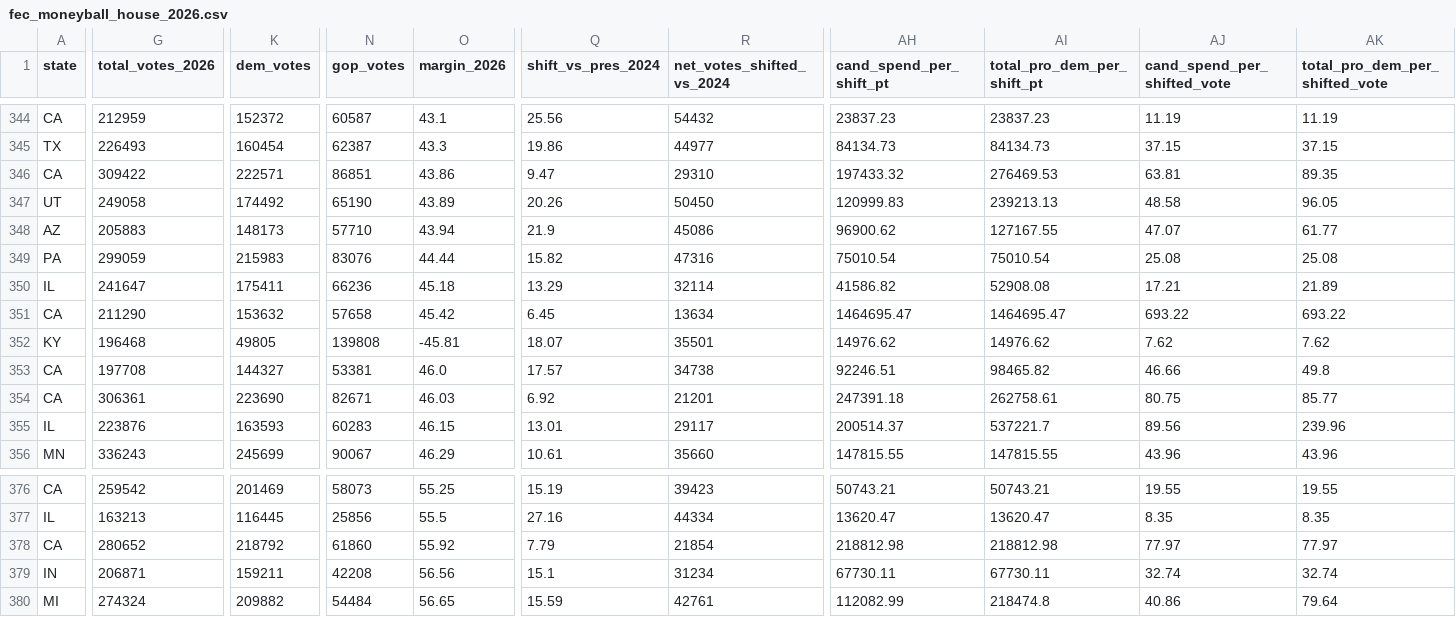
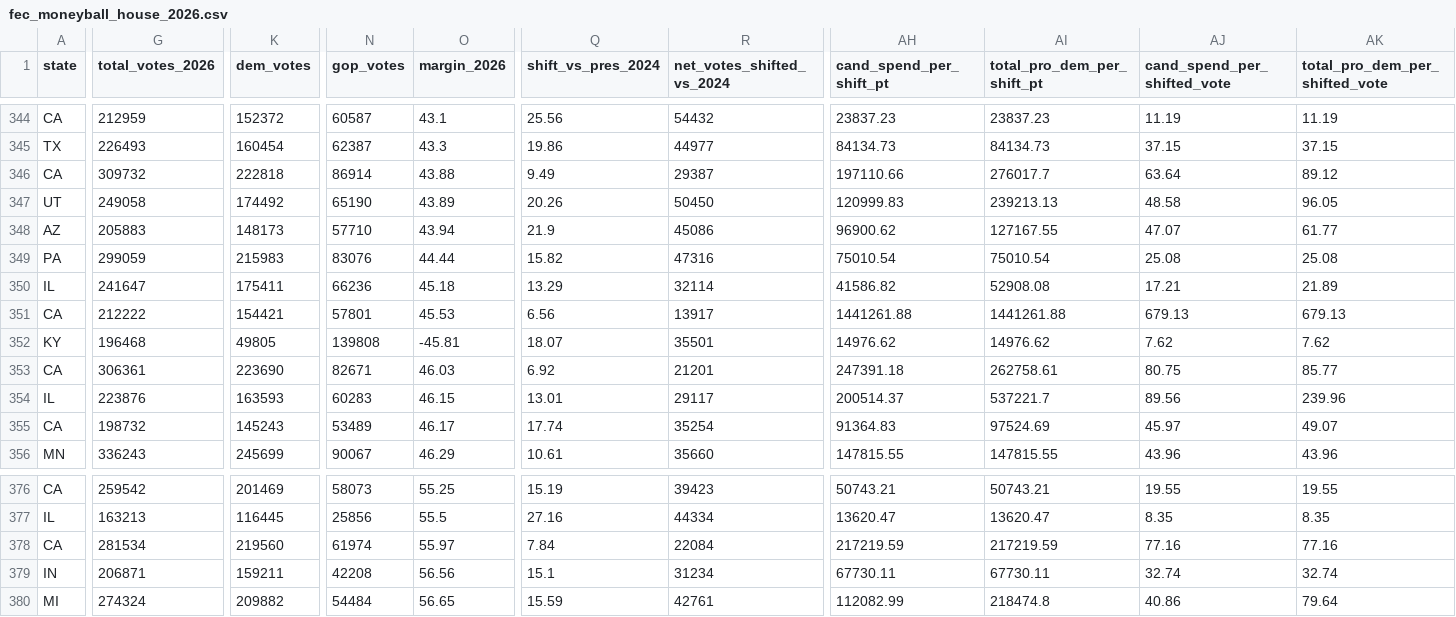
Before and after one commit to mike10010100/elections-2026, a CSV file: site_data/fec_moneyball_house_2026.csv, drawn as a sheet; only a part is shown, gaps mark what is left out; removed rows and columns are numbered as before the commit, all else as after; rows hold the shown columns only; the diff covers the shown part only; the diff names each change by its address in the sheet, - before the commit and + after, or states it on an @@ line.

Commit message:
chore(data): auto-update live 2026 election results & analysis charts

```diff
--- a/site_data/fec_moneyball_house_2026.csv
+++ b/site_data/fec_moneyball_house_2026.csv
-G346 (total_votes_2026): 309422
+G346 (total_votes_2026): 309732
-K346 (dem_votes): 222571
+K346 (dem_votes): 222818
-N346 (gop_votes): 86851
+N346 (gop_votes): 86914
-O346 (margin_2026): 43.86
+O346 (margin_2026): 43.88
-Q346 (shift_vs_pres_2024): 9.47
+Q346 (shift_vs_pres_2024): 9.49
-R346 (net_votes_shifted_vs_2024): 29310
+R346 (net_votes_shifted_vs_2024): 29387
-AH346 (cand_spend_per_shift_pt): 197433.32
+AH346 (cand_spend_per_shift_pt): 197110.66
-AI346 (total_pro_dem_per_shift_pt): 276469.53
+AI346 (total_pro_dem_per_shift_pt): 276017.7
-AJ346 (cand_spend_per_shifted_vote): 63.81
+AJ346 (cand_spend_per_shifted_vote): 63.64
-AK346 (total_pro_dem_per_shifted_vote): 89.35
+AK346 (total_pro_dem_per_shifted_vote): 89.12
-G351 (total_votes_2026): 211290
+G351 (total_votes_2026): 212222
-K351 (dem_votes): 153632
+K351 (dem_votes): 154421
-N351 (gop_votes): 57658
+N351 (gop_votes): 57801
-O351 (margin_2026): 45.42
+O351 (margin_2026): 45.53
-Q351 (shift_vs_pres_2024): 6.45
+Q351 (shift_vs_pres_2024): 6.56
-R351 (net_votes_shifted_vs_2024): 13634
+R351 (net_votes_shifted_vs_2024): 13917
-AH351 (cand_spend_per_shift_pt): 1464695.47
+AH351 (cand_spend_per_shift_pt): 1441261.88
-AI351 (total_pro_dem_per_shift_pt): 1464695.47
+AI351 (total_pro_dem_per_shift_pt): 1441261.88
-AJ351 (cand_spend_per_shifted_vote): 693.22
+AJ351 (cand_spend_per_shifted_vote): 679.13
-AK351 (total_pro_dem_per_shifted_vote): 693.22
+AK351 (total_pro_dem_per_shifted_vote): 679.13
-row 353: CA | 197708 | 144327 | 53381 | 46.0 | 17.57 | 34738 | 92246.51 | 98465.82 | 46.66 | 49.8
+row 355: CA | 198732 | 145243 | 53489 | 46.17 | 17.74 | 35254 | 91364.83 | 97524.69 | 45.97 | 49.07
-G378 (total_votes_2026): 280652
+G378 (total_votes_2026): 281534
-K378 (dem_votes): 218792
+K378 (dem_votes): 219560
-N378 (gop_votes): 61860
+N378 (gop_votes): 61974
-O378 (margin_2026): 55.92
+O378 (margin_2026): 55.97
-Q378 (shift_vs_pres_2024): 7.79
+Q378 (shift_vs_pres_2024): 7.84
-R378 (net_votes_shifted_vs_2024): 21854
+R378 (net_votes_shifted_vs_2024): 22084
-AH378 (cand_spend_per_shift_pt): 218812.98
+AH378 (cand_spend_per_shift_pt): 217219.59
-AI378 (total_pro_dem_per_shift_pt): 218812.98
+AI378 (total_pro_dem_per_shift_pt): 217219.59
-AJ378 (cand_spend_per_shifted_vote): 77.97
+AJ378 (cand_spend_per_shifted_vote): 77.16
-AK378 (total_pro_dem_per_shifted_vote): 77.97
+AK378 (total_pro_dem_per_shifted_vote): 77.16
```
Also changed, not shown: 7 edited cells elsewhere in this file, site_data/rhetoric_vs_record_2026.csv, 15 other files.
